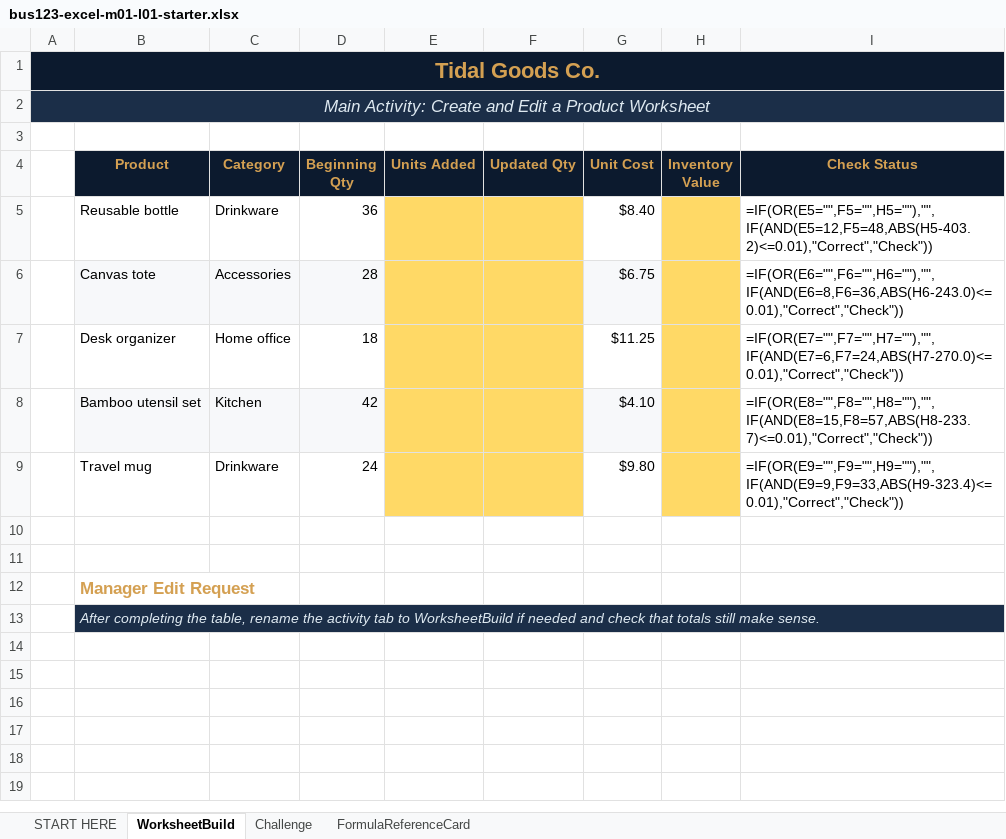
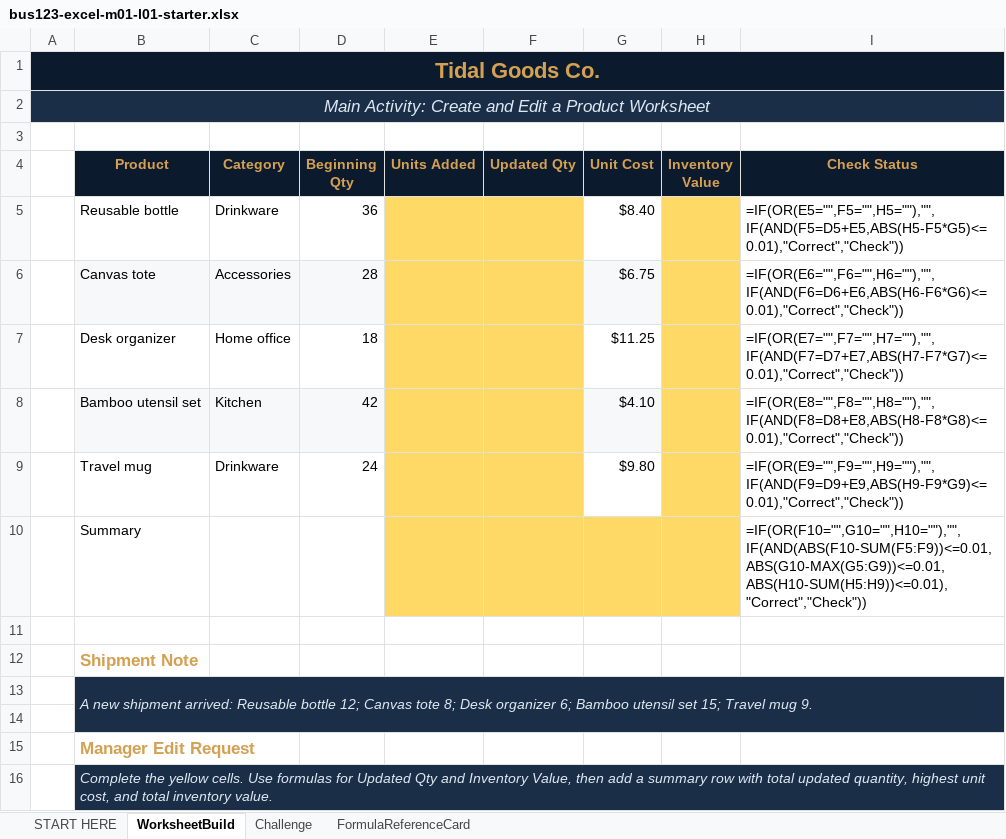
Before and after one commit to bevitts-design/BUS123-Solving-Business-Problems-with-Technology, an Excel workbook: EXCEL/M01/bus123-excel-m01-l01-starter.xlsx, sheet WorksheetBuild, drawn as a sheet; values as stored, in another font and other column widths than the file's, no borders; formulas without a stored value are shown as written; conditional formats not drawn; addresses are those after the commit; the diff names each change by its address in the sheet, - before the commit and + after, or states it on an @@ line.

```diff
--- a/EXCEL/M01/bus123-excel-m01-l01-starter.xlsx (sheet WorksheetBuild)
+++ b/EXCEL/M01/bus123-excel-m01-l01-starter.xlsx (sheet WorksheetBuild)
-I5 (Check Status): =IF(OR(E5="",F5="",H5=""),"",IF(AND(E5=12,F5=48,ABS(H5-403.2)<=0.01),"Correct","Check"))
+I5 (Check Status): =IF(OR(E5="",F5="",H5=""),"",IF(AND(F5=D5+E5,ABS(H5-F5*G5)<=0.01),"Correct","Check"))
-I6 (Check Status): =IF(OR(E6="",F6="",H6=""),"",IF(AND(E6=8,F6=36,ABS(H6-243.0)<=0.01),"Correct","Check"))
+I6 (Check Status): =IF(OR(E6="",F6="",H6=""),"",IF(AND(F6=D6+E6,ABS(H6-F6*G6)<=0.01),"Correct","Check"))
-I7 (Check Status): =IF(OR(E7="",F7="",H7=""),"",IF(AND(E7=6,F7=24,ABS(H7-270.0)<=0.01),"Correct","Check"))
+I7 (Check Status): =IF(OR(E7="",F7="",H7=""),"",IF(AND(F7=D7+E7,ABS(H7-F7*G7)<=0.01),"Correct","Check"))
-I8 (Check Status): =IF(OR(E8="",F8="",H8=""),"",IF(AND(E8=15,F8=57,ABS(H8-233.7)<=0.01),"Correct","Check"))
+I8 (Check Status): =IF(OR(E8="",F8="",H8=""),"",IF(AND(F8=D8+E8,ABS(H8-F8*G8)<=0.01),"Correct","Check"))
-I9 (Check Status): =IF(OR(E9="",F9="",H9=""),"",IF(AND(E9=9,F9=33,ABS(H9-323.4)<=0.01),"Correct","Check"))
+I9 (Check Status): =IF(OR(E9="",F9="",H9=""),"",IF(AND(F9=D9+E9,ABS(H9-F9*G9)<=0.01),"Correct","Check"))
+row 10:  | Summary |  |  |  |  |  |  | =IF(OR(F10="",G10="",H10=""),"",IF(AND(ABS(F10-SUM(F5:F9))<=0.01,ABS(G10-MAX(G5:G9))<=0.01,ABS(H10-SUM(H5:H9))<=0.01),"Correct","Check"))
+row 12:  | Shipment Note
+row 13:  | A new shipment arrived: Reusable bottle 12; Canvas tote 8; Desk organizer 6; Bamboo utensil set 15; Travel mug 9.
-B16 (Product): After completing the table, rename the activity tab to WorksheetBuild if needed and check that totals still make sense.
+B16 (Product): Complete the yellow cells. Use formulas for Updated Qty and Inventory Value, then add a summary row with total updated quantity, highest unit cost, and total inventory value.
```
Also changed, not shown: sheet Challenge, 3 other files.
